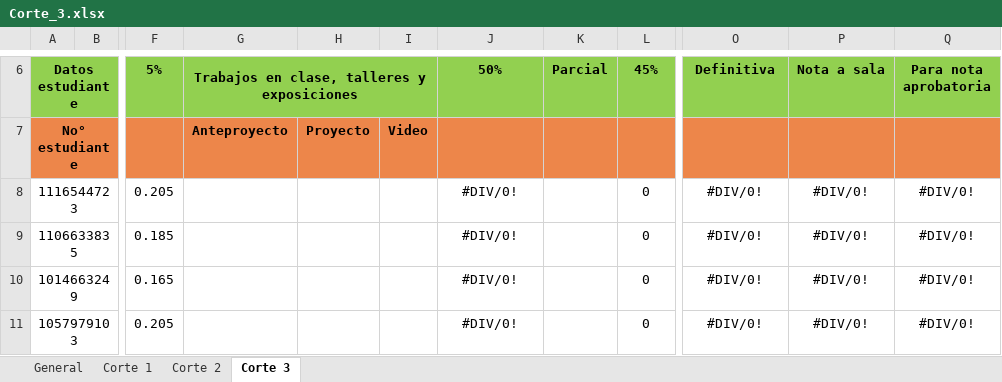
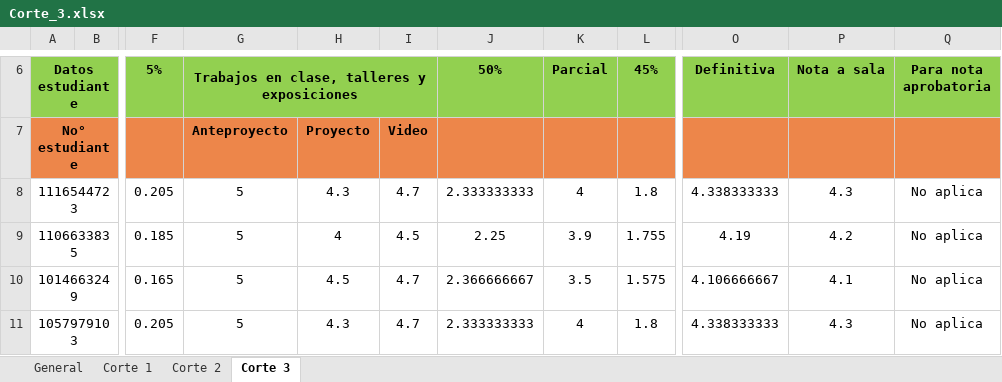
Before and after one commit to DMVP2/Calificaciones-M2-2026-1, an Excel workbook: Corte_3.xlsx, sheet Corte 3, drawn as a sheet; only a part is shown, gaps mark what is left out; values as stored, in another font and other column widths than the file's, no borders; conditional formats not drawn; the diff covers the shown part only; the diff names each change by its address in the sheet, - before the commit and + after, or states it on an @@ line.

Commit message:
Add files via upload

```diff
--- a/Corte_3.xlsx (sheet Corte 3)
+++ b/Corte_3.xlsx (sheet Corte 3)
-G8:G11: (empty)
+G8:G11: 5
-H8: (empty)
+H8: 4.3
-I8: (empty)
+I8: 4.7
-J8 (50%): #DIV/0!
+J8 (50%): 2.333333333
-K8 (Parcial): (empty)
+K8 (Parcial): 4
-L8 (45%): 0
+L8 (45%): 1.8
-O8 (Definitiva): #DIV/0!
+O8 (Definitiva): 4.338333333
-P8 (Nota a sala): #DIV/0!
+P8 (Nota a sala): 4.3
-Q8:Q11 (Para nota aprobatoria): #DIV/0!
+Q8:Q11 (Para nota aprobatoria): No aplica
-H9: (empty)
+H9: 4
-I9: (empty)
+I9: 4.5
-J9 (50%): #DIV/0!
+J9 (50%): 2.25
-K9 (Parcial): (empty)
+K9 (Parcial): 3.9
-L9 (45%): 0
+L9 (45%): 1.755
-O9 (Definitiva): #DIV/0!
+O9 (Definitiva): 4.19
-P9 (Nota a sala): #DIV/0!
+P9 (Nota a sala): 4.2
-H10: (empty)
+H10: 4.5
-I10:I11: (empty)
+I10:I11: 4.7
-J10 (50%): #DIV/0!
+J10 (50%): 2.366666667
-K10 (Parcial): (empty)
+K10 (Parcial): 3.5
-L10 (45%): 0
+L10 (45%): 1.575
-O10 (Definitiva): #DIV/0!
+O10 (Definitiva): 4.106666667
-P10 (Nota a sala): #DIV/0!
+P10 (Nota a sala): 4.1
-H11: (empty)
+H11: 4.3
-J11 (50%): #DIV/0!
+J11 (50%): 2.333333333
-K11 (Parcial): (empty)
+K11 (Parcial): 4
-L11 (45%): 0
+L11 (45%): 1.8
-O11 (Definitiva): #DIV/0!
+O11 (Definitiva): 4.338333333
-P11 (Nota a sala): #DIV/0!
+P11 (Nota a sala): 4.3
```
Also changed, not shown: 374 edited cells elsewhere in this sheet.
